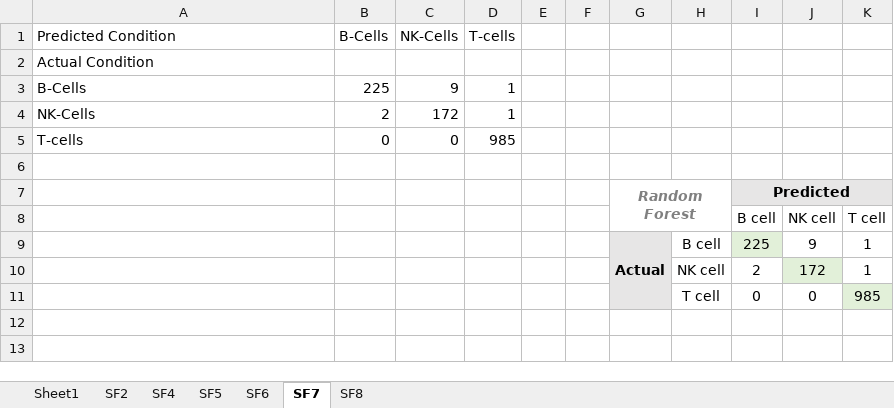
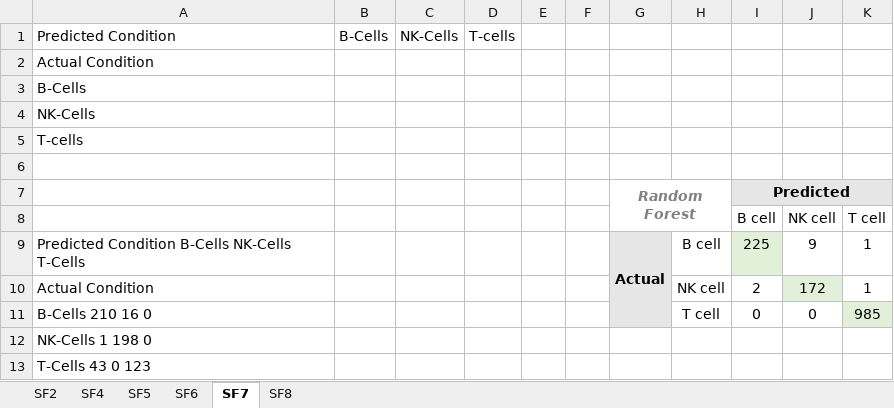
Before and after one commit to skalalab/schmitz_r-lymphocyte_activation, an Excel workbook: figures/confusion matrices_updated_20230104.xlsx, sheet SF7, drawn as a sheet; values as stored, in another font and other column widths than the file's, no borders; charts and pictures not drawn; removed rows and columns are numbered as before the commit, all else as after; the diff names each change by its address in the sheet, - before the commit and + after, or states it on an @@ line.

```diff
--- a/figures/confusion matrices_updated_20230104.xlsx (sheet SF7)
+++ b/figures/confusion matrices_updated_20230104.xlsx (sheet SF7)
@@ sheet tab hidden: Sheet1 @@
-row 3: B-Cells | 225 | 9 | 1
-row 4: NK-Cells | 2 | 172 | 1
-row 5: T-cells | 0 | 0 | 985
+row 3: B-Cells
+row 4: NK-Cells
+row 5: T-cells
-A9: (empty)
+A9: Predicted Condition B-Cells NK-Cells T-Cells
-A10: (empty)
+A10: Actual Condition
-A11: (empty)
+A11: B-Cells 210 16 0
+row 12: NK-Cells 1 198 0
+row 13: T-Cells 43 0 123
```
Also changed, not shown: sheet SF8, sheet SF5, sheet SF6, figures/Table of Accuracies.xlsx, 2 other files.
